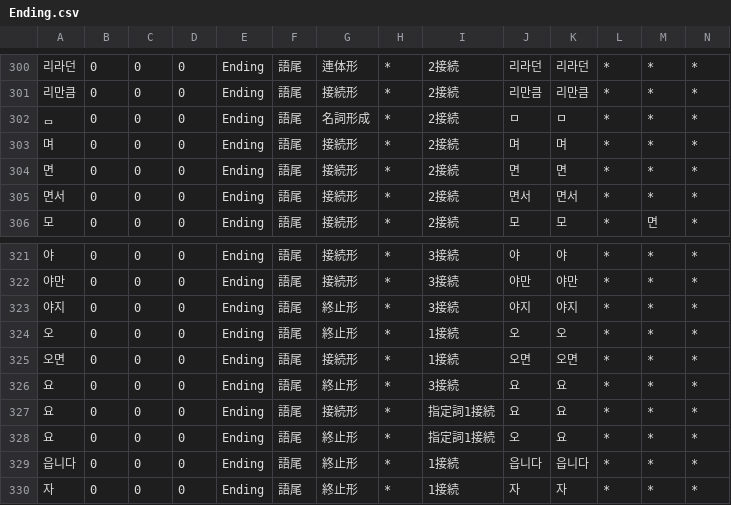
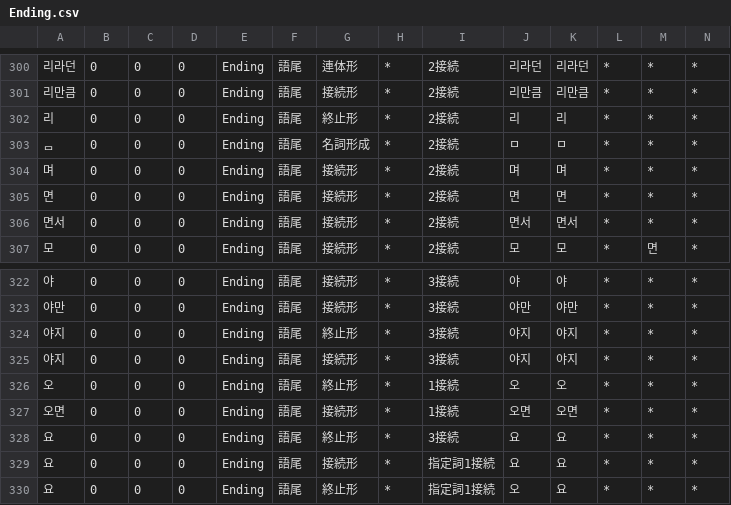
Before and after one commit to okikirmui/nkhandic, a CSV file: seed/Ending.csv, drawn as a sheet; only a part is shown, gaps mark what is left out; the shorter side is filled out with more unchanged rows; rows hold the shown columns only; the diff names each change by its address in the sheet, - before the commit and + after, or states it on an @@ line.

```diff
--- a/seed/Ending.csv
+++ b/seed/Ending.csv
+row 302: 리 | 0 | 0 | 0 | Ending | 語尾 | 終止形 | * | 2接続 | 리 | 리 | * | * | *
+row 325: 야지 | 0 | 0 | 0 | Ending | 語尾 | 接続形 | * | 3接続 | 야지 | 야지 | * | * | *
```
Also changed, not shown: seed/Noun.pronoun.csv, seed/Noun.supplement.org.csv, 4 other files.
